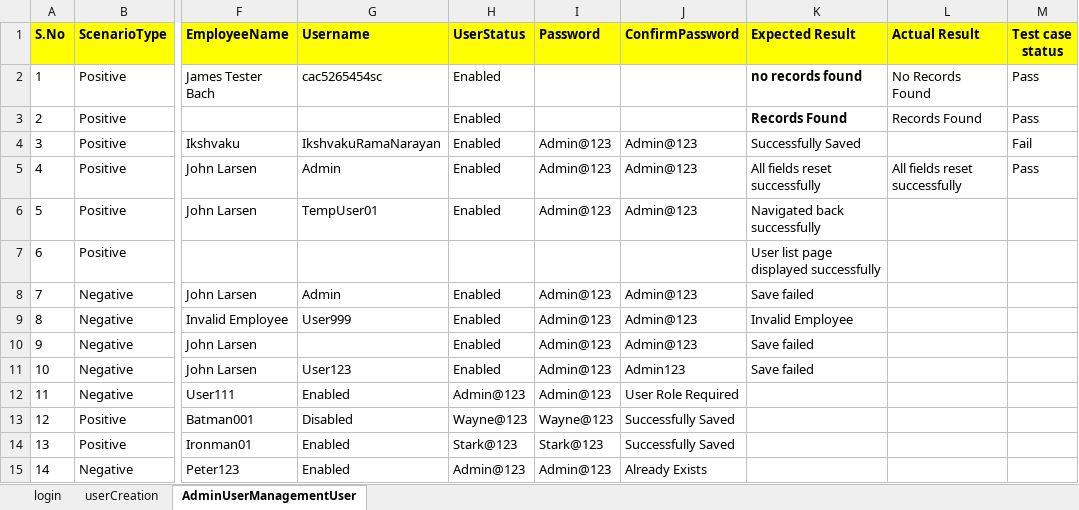
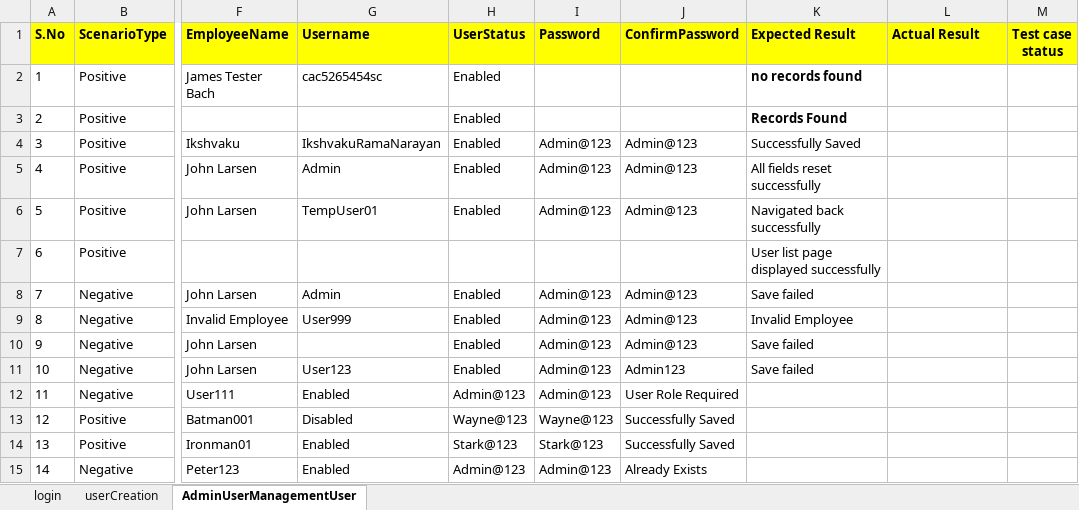
Before and after one commit to manjunathnarayan0108-ctrl/jspwproject, an Excel workbook: datasheet.xlsx, sheet AdminUserManagementUser, drawn as a sheet; only a part is shown, gaps mark what is left out; values as stored, in another font and other column widths than the file's, no borders; the diff names each change by its address in the sheet, - before the commit and + after, or states it on an @@ line.

Commit message:
trigger 2

```diff
--- a/datasheet.xlsx (sheet AdminUserManagementUser)
+++ b/datasheet.xlsx (sheet AdminUserManagementUser)
-L2 (Actual Result): No Records Found
+L2 (Actual Result): (empty)
-M2:M3 (Test case status): Pass
+M2:M3 (Test case status): (empty)
-L3 (Actual Result): Records Found
+L3 (Actual Result): (empty)
-M4 (Test case status): Fail
+M4 (Test case status): (empty)
-L5 (Actual Result): All fields reset successfully
+L5 (Actual Result): (empty)
-M5 (Test case status): Pass
+M5 (Test case status): (empty)
```
